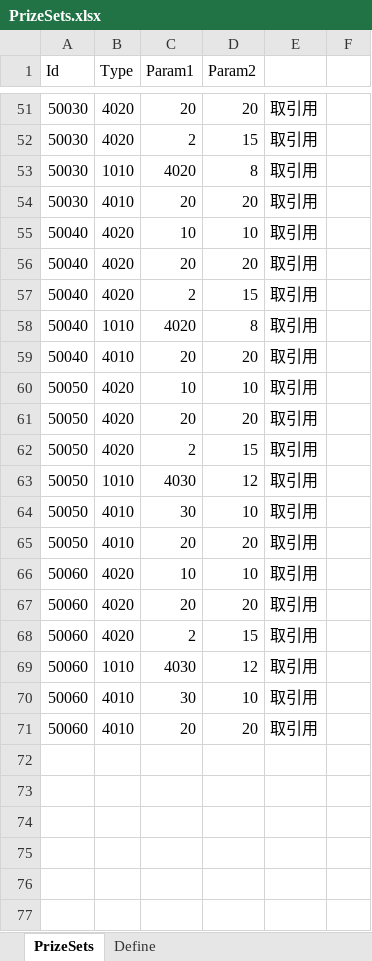
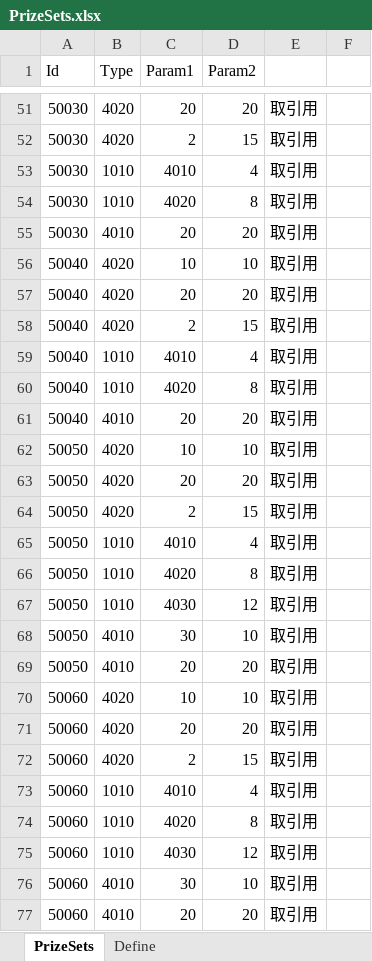
Before and after one commit to seedsclaft/hibikakeut, an Excel workbook: Assets/Data/PrizeSets.xlsx, sheet PrizeSets, drawn as a sheet; only a part is shown, gaps mark what is left out; values as stored, in another font and other column widths than the file's, no borders; the diff names each change by its address in the sheet, - before the commit and + after, or states it on an @@ line.

```diff
--- a/Assets/Data/PrizeSets.xlsx (sheet PrizeSets)
+++ b/Assets/Data/PrizeSets.xlsx (sheet PrizeSets)
+row 53: 50030 | 1010 | 4010 | 4 | 取引用
+row 59: 50040 | 1010 | 4010 | 4 | 取引用
+row 65: 50050 | 1010 | 4010 | 4 | 取引用
+row 66: 50050 | 1010 | 4020 | 8 | 取引用
+row 73: 50060 | 1010 | 4010 | 4 | 取引用
+row 74: 50060 | 1010 | 4020 | 8 | 取引用
```
Also changed, not shown: Assets/Data/Stages.xlsx, 18 other files.
